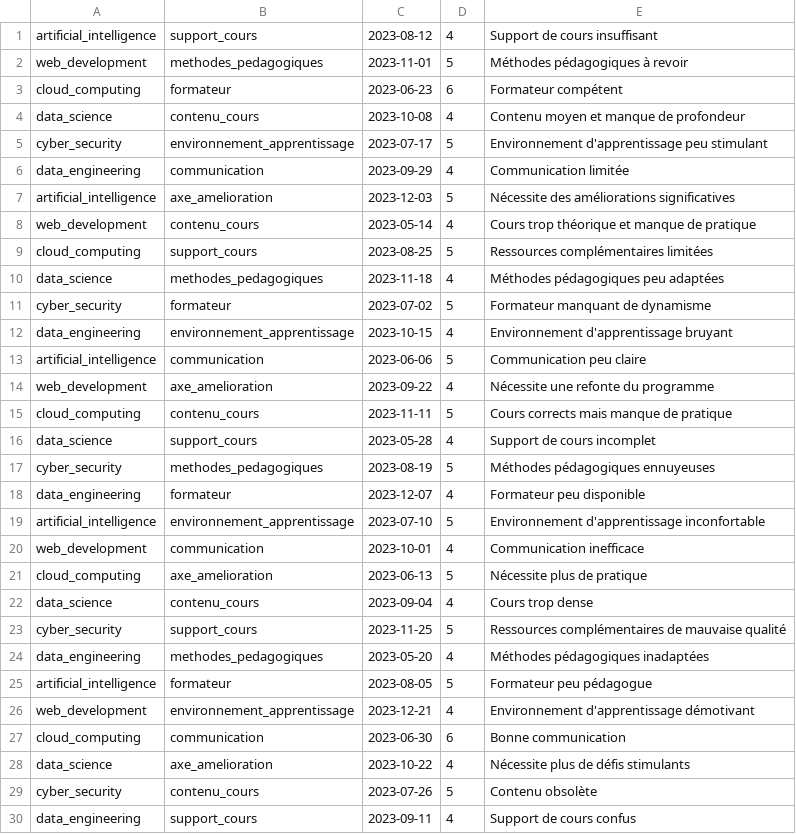
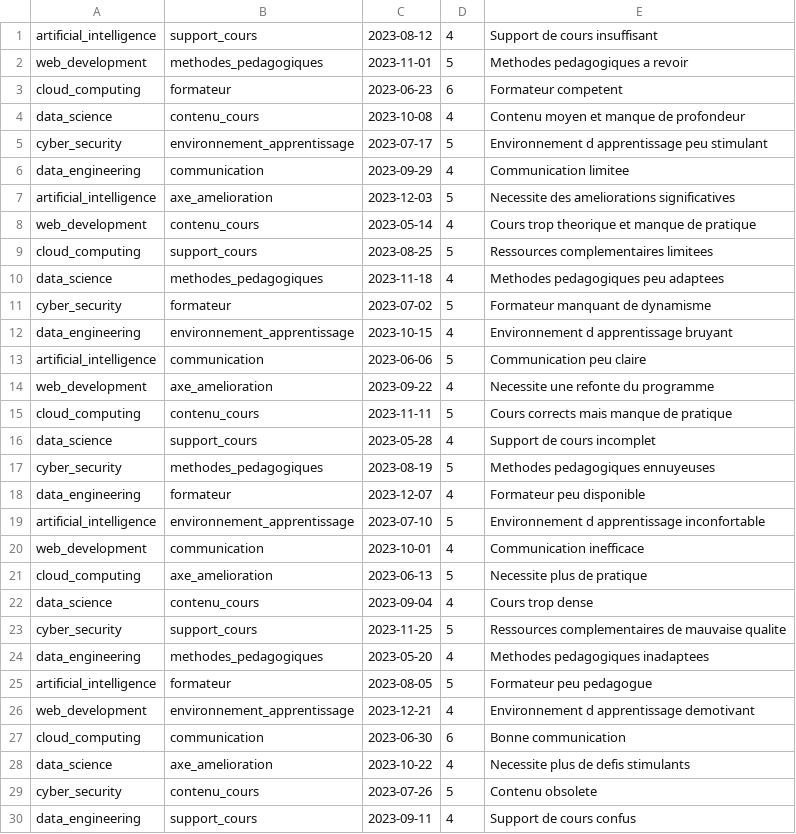
Before and after one commit to IlyesPyDE/lepont_feedback, a CSV file: feedbacks.csv, drawn as a sheet; only a part is shown; the diff covers the shown part only.

Commit message:
modification feedbacks.csv et

```diff
--- a/feedbacks.csv
+++ b/feedbacks.csv
@@ -1,30 +1,30 @@
 artificial_intelligence,support_cours,2023-08-12,4,Support de cours insuffisant
-web_development,methodes_pedagogiques,2023-11-01,5,Méthodes pédagogiques à revoir
-cloud_computing,formateur,2023-06-23,6,Formateur compétent
+web_development,methodes_pedagogiques,2023-11-01,5,Methodes pedagogiques a revoir
+cloud_computing,formateur,2023-06-23,6,Formateur competent
 data_science,contenu_cours,2023-10-08,4,Contenu moyen et manque de profondeur
-cyber_security,environnement_apprentissage,2023-07-17,5,Environnement d'apprentissage peu stimulant
-data_engineering,communication,2023-09-29,4,Communication limitée
-artificial_intelligence,axe_amelioration,2023-12-03,5,Nécessite des améliorations significatives
-web_development,contenu_cours,2023-05-14,4,Cours trop théorique et manque de pratique
-cloud_computing,support_cours,2023-08-25,5,Ressources complémentaires limitées
-data_science,methodes_pedagogiques,2023-11-18,4,Méthodes pédagogiques peu adaptées
+cyber_security,environnement_apprentissage,2023-07-17,5,Environnement d apprentissage peu stimulant
+data_engineering,communication,2023-09-29,4,Communication limitee
+artificial_intelligence,axe_amelioration,2023-12-03,5,Necessite des ameliorations significatives
+web_development,contenu_cours,2023-05-14,4,Cours trop theorique et manque de pratique
+cloud_computing,support_cours,2023-08-25,5,Ressources complementaires limitees
+data_science,methodes_pedagogiques,2023-11-18,4,Methodes pedagogiques peu adaptees
 cyber_security,formateur,2023-07-02,5,Formateur manquant de dynamisme
-data_engineering,environnement_apprentissage,2023-10-15,4,Environnement d'apprentissage bruyant
+data_engineering,environnement_apprentissage,2023-10-15,4,Environnement d apprentissage bruyant
 artificial_intelligence,communication,2023-06-06,5,Communication peu claire
-web_development,axe_amelioration,2023-09-22,4,Nécessite une refonte du programme
+web_development,axe_amelioration,2023-09-22,4,Necessite une refonte du programme
 cloud_computing,contenu_cours,2023-11-11,5,Cours corrects mais manque de pratique
 data_science,support_cours,2023-05-28,4,Support de cours incomplet
-cyber_security,methodes_pedagogiques,2023-08-19,5,Méthodes pédagogiques ennuyeuses
+cyber_security,methodes_pedagogiques,2023-08-19,5,Methodes pedagogiques ennuyeuses
 data_engineering,formateur,2023-12-07,4,Formateur peu disponible
-artificial_intelligence,environnement_apprentissage,2023-07-10,5,Environnement d'apprentissage inconfortable
+artificial_intelligence,environnement_apprentissage,2023-07-10,5,Environnement d apprentissage inconfortable
 web_development,communication,2023-10-01,4,Communication inefficace
-cloud_computing,axe_amelioration,2023-06-13,5,Nécessite plus de pratique
+cloud_computing,axe_amelioration,2023-06-13,5,Necessite plus de pratique
 data_science,contenu_cours,2023-09-04,4,Cours trop dense
-cyber_security,support_cours,2023-11-25,5,Ressources complémentaires de mauvaise qualité
-data_engineering,methodes_pedagogiques,2023-05-20,4,Méthodes pédagogiques inadaptées
-artificial_intelligence,formateur,2023-08-05,5,Formateur peu pédagogue
-web_development,environnement_apprentissage,2023-12-21,4,Environnement d'apprentissage démotivant
+cyber_security,support_cours,2023-11-25,5,Ressources complementaires de mauvaise qualite
+data_engineering,methodes_pedagogiques,2023-05-20,4,Methodes pedagogiques inadaptees
+artificial_intelligence,formateur,2023-08-05,5,Formateur peu pedagogue
+web_development,environnement_apprentissage,2023-12-21,4,Environnement d apprentissage demotivant
 cloud_computing,communication,2023-06-30,6,Bonne communication
-data_science,axe_amelioration,2023-10-22,4,Nécessite plus de défis stimulants
-cyber_security,contenu_cours,2023-07-26,5,Contenu obsolète
+data_science,axe_amelioration,2023-10-22,4,Necessite plus de defis stimulants
+cyber_security,contenu_cours,2023-07-26,5,Contenu obsolete
 data_engineering,support_cours,2023-09-11,4,Support de cours confus
```
Also changed, not shown: 3 removed rows and 12 edited cells elsewhere in this file.
